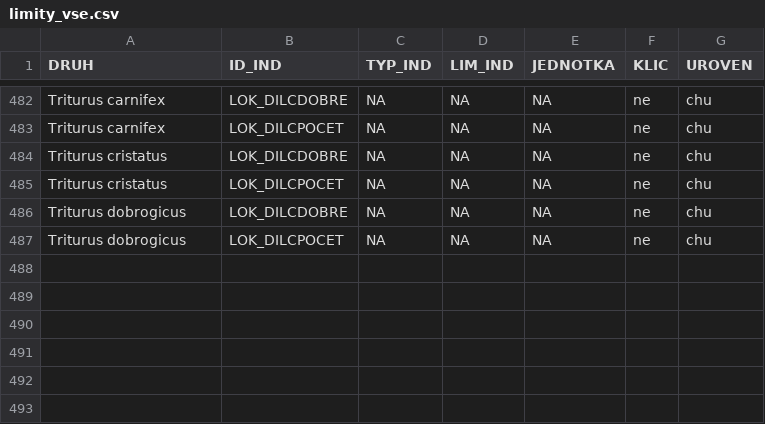
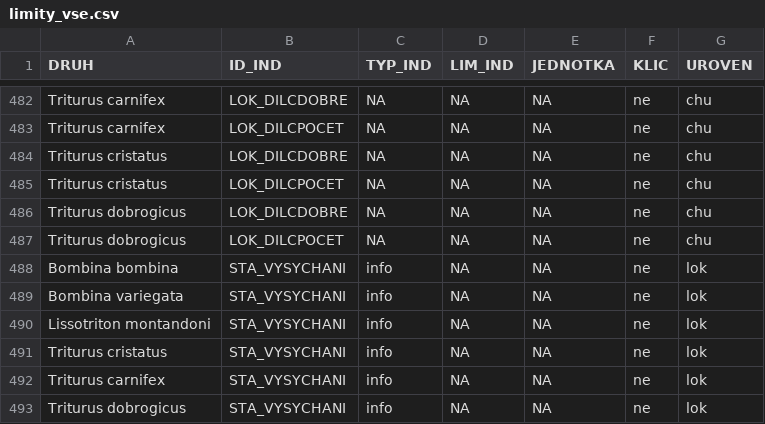
Before and after one commit to BiodivMonCZ/host_naturecz, a CSV file: Data/Input/limity_vse.csv, drawn as a sheet; only a part is shown, gaps mark what is left out; the diff names each change by its address in the sheet, - before the commit and + after, or states it on an @@ line.

```diff
--- a/Data/Input/limity_vse.csv
+++ b/Data/Input/limity_vse.csv
+row 488: Bombina bombina | STA_VYSYCHANI | info | NA | NA | ne | lok
+row 489: Bombina variegata | STA_VYSYCHANI | info | NA | NA | ne | lok
+row 490: Lissotriton montandoni | STA_VYSYCHANI | info | NA | NA | ne | lok
+row 491: Triturus cristatus | STA_VYSYCHANI | info | NA | NA | ne | lok
+row 492: Triturus carnifex | STA_VYSYCHANI | info | NA | NA | ne | lok
+row 493: Triturus dobrogicus | STA_VYSYCHANI | info | NA | NA | ne | lok
```
Also changed, not shown: 1 other file.
